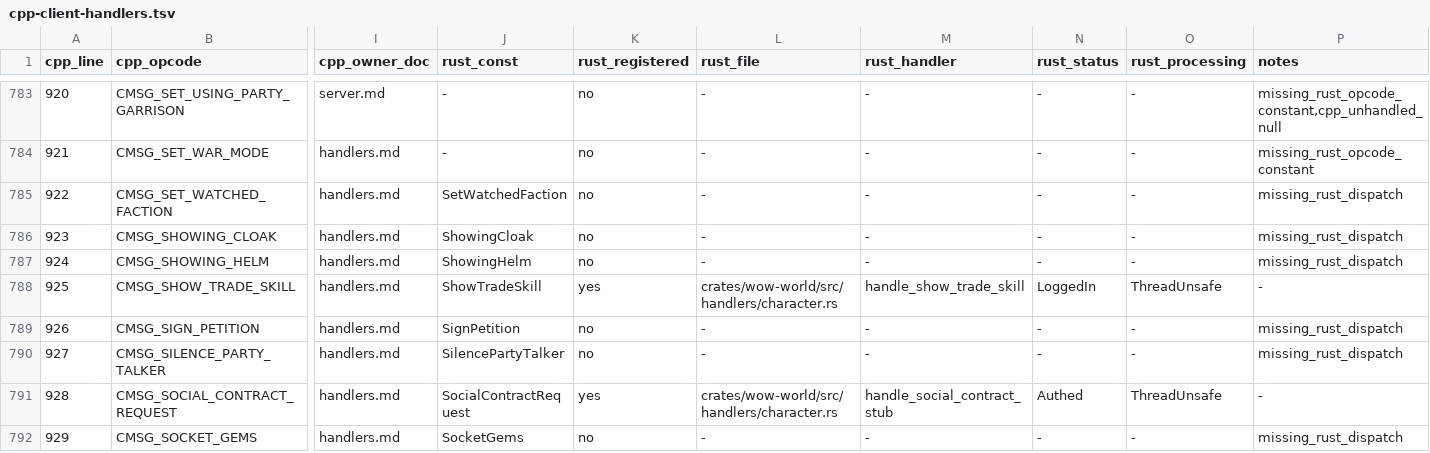
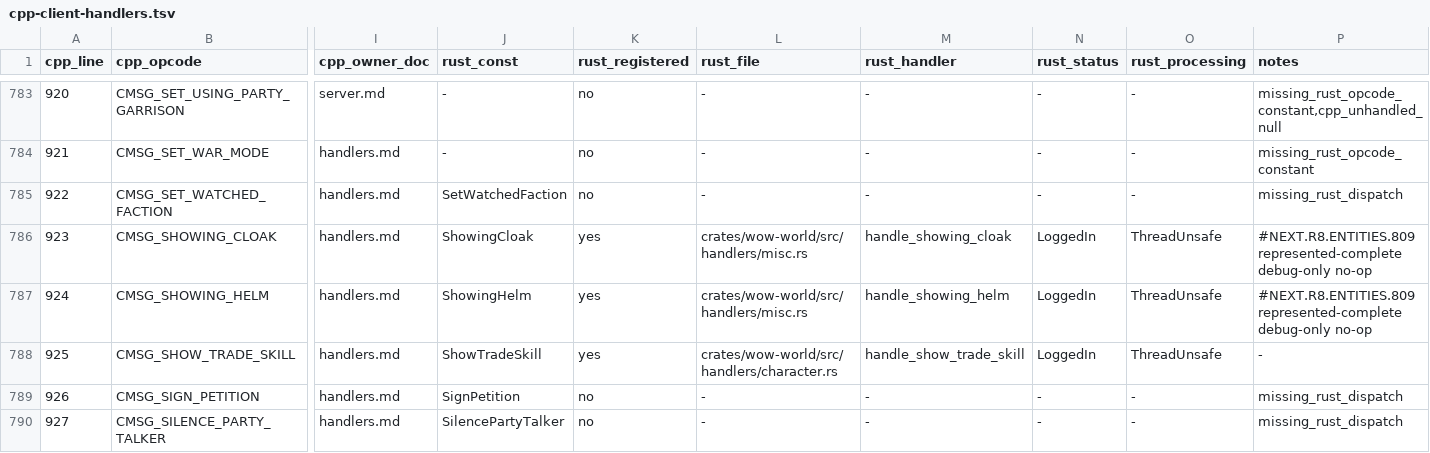
Before and after one commit to alseif0x/rustycore, a TSV file: docs/migration/inventory/cpp-client-handlers.tsv, drawn as a sheet; only a part is shown, gaps mark what is left out; the shorter side is filled out with more unchanged rows; the diff names each change by its address in the sheet, - before the commit and + after, or states it on an @@ line.

Commit message:
Represent showing helm cloak handlers

```diff
--- a/docs/migration/inventory/cpp-client-handlers.tsv
+++ b/docs/migration/inventory/cpp-client-handlers.tsv
-K786:K787 (rust_registered): no
+K786:K787 (rust_registered): yes
-L786:L787 (rust_file): -
+L786:L787 (rust_file): crates/wow-world/src/handlers/misc.rs
-M786 (rust_handler): -
+M786 (rust_handler): handle_showing_cloak
-N786:N787 (rust_status): -
+N786:N787 (rust_status): LoggedIn
-O786:O787 (rust_processing): -
+O786:O787 (rust_processing): ThreadUnsafe
-P786:P787 (notes): missing_rust_dispatch
+P786:P787 (notes): #NEXT.R8.ENTITIES.809 represented-complete debug-only no-op
-M787 (rust_handler): -
+M787 (rust_handler): handle_showing_helm
```
Also changed, not shown: docs/migration/inventory/r3-opcodes-registry.tsv, 6 other files.
